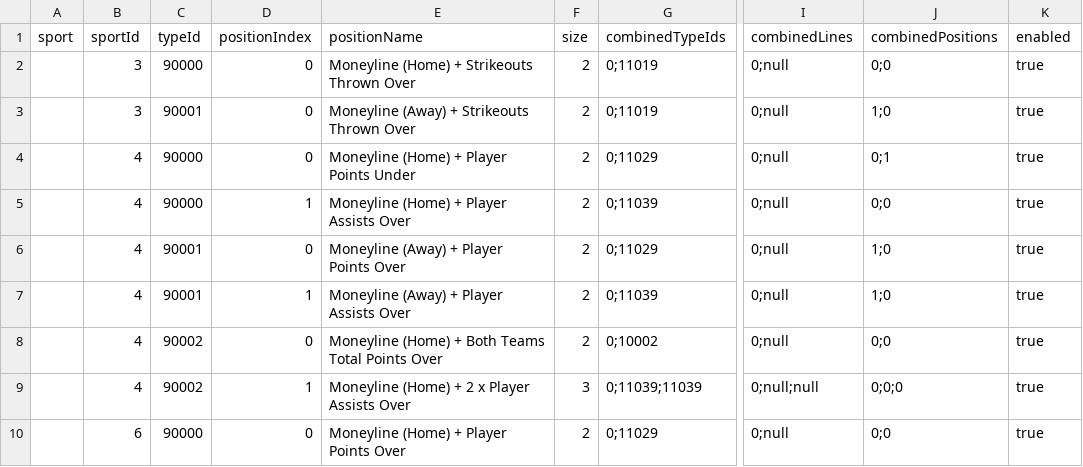
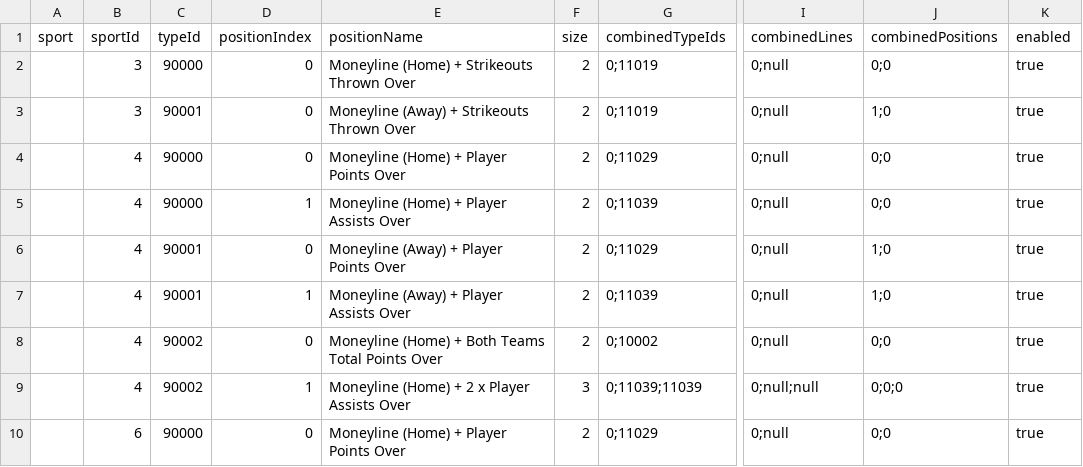
Before and after one commit to thales-markets/sports-markets-v2-risk-management, a CSV file: sgp-builder-testnet.csv, drawn as a sheet; only a part is shown, gaps mark what is left out; the diff names each change by its address in the sheet, - before the commit and + after, or states it on an @@ line.

Commit message:
Update sgp-builder-testnet.csv

```diff
--- a/sgp-builder-testnet.csv
+++ b/sgp-builder-testnet.csv
-E4 (positionName): Moneyline (Home) + Player Points Under
+E4 (positionName): Moneyline (Home) + Player Points Over
-J4 (combinedPositions): 0;1
+J4 (combinedPositions): 0;0
```
